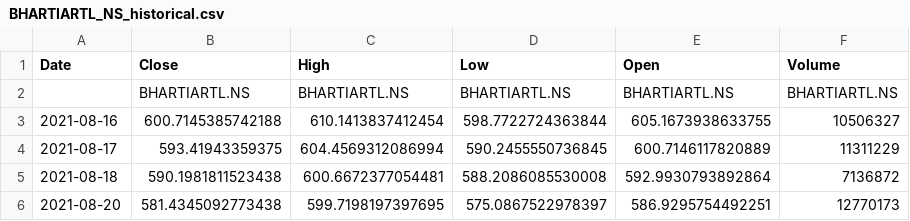
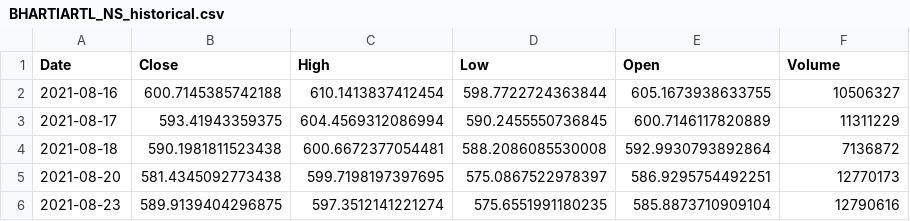
Before and after one commit to aum7516/EIP, a CSV file: platform/data/seed/BHARTIARTL_NS_historical.csv, drawn as a sheet; only a part is shown; the shorter side is filled out with more unchanged rows; the diff names each change by its address in the sheet, - before the commit and + after, or states it on an @@ line.

```diff
--- a/platform/data/seed/BHARTIARTL_NS_historical.csv
+++ b/platform/data/seed/BHARTIARTL_NS_historical.csv
-row 2:  | BHARTIARTL.NS | BHARTIARTL.NS | BHARTIARTL.NS | BHARTIARTL.NS | BHARTIARTL.NS
```
Also changed, not shown: platform/backend/data/seed/SBIN_NS_historical.csv, platform/backend/data/seed/TCS_NS_historical.csv, 1 other file.
